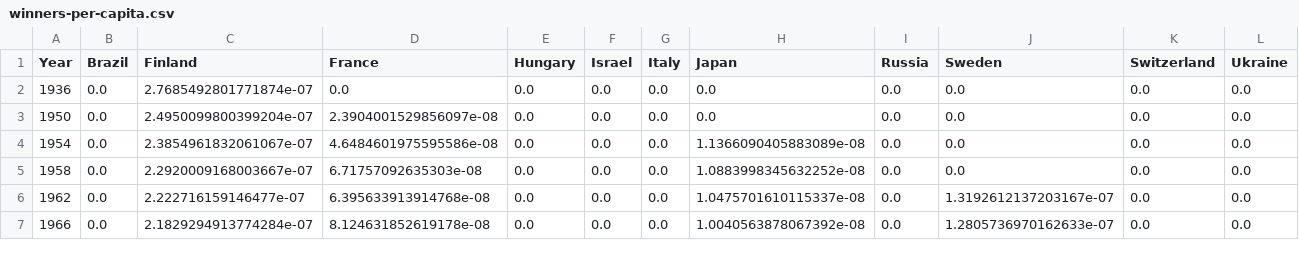
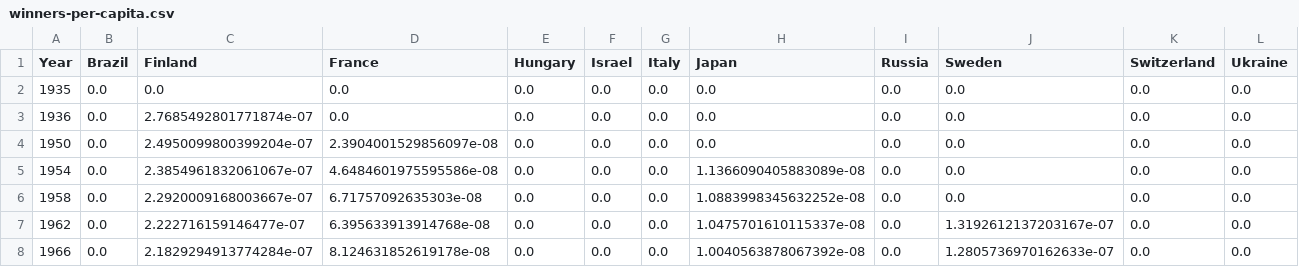
Before and after one commit to rienath/Math-awards-by-country, a CSV file: data/winners-per-capita.csv, drawn as a sheet; only a part is shown; rows hold the shown columns only; the diff names each change by its address in the sheet, - before the commit and + after, or states it on an @@ line.

```diff
--- a/data/winners-per-capita.csv
+++ b/data/winners-per-capita.csv
+row 2: 1935 | 0.0 | 0.0 | 0.0 | 0.0 | 0.0 | 0.0 | 0.0 | 0.0 | 0.0 | 0.0 | 0.0
```
Also changed, not shown: 1 other file.
